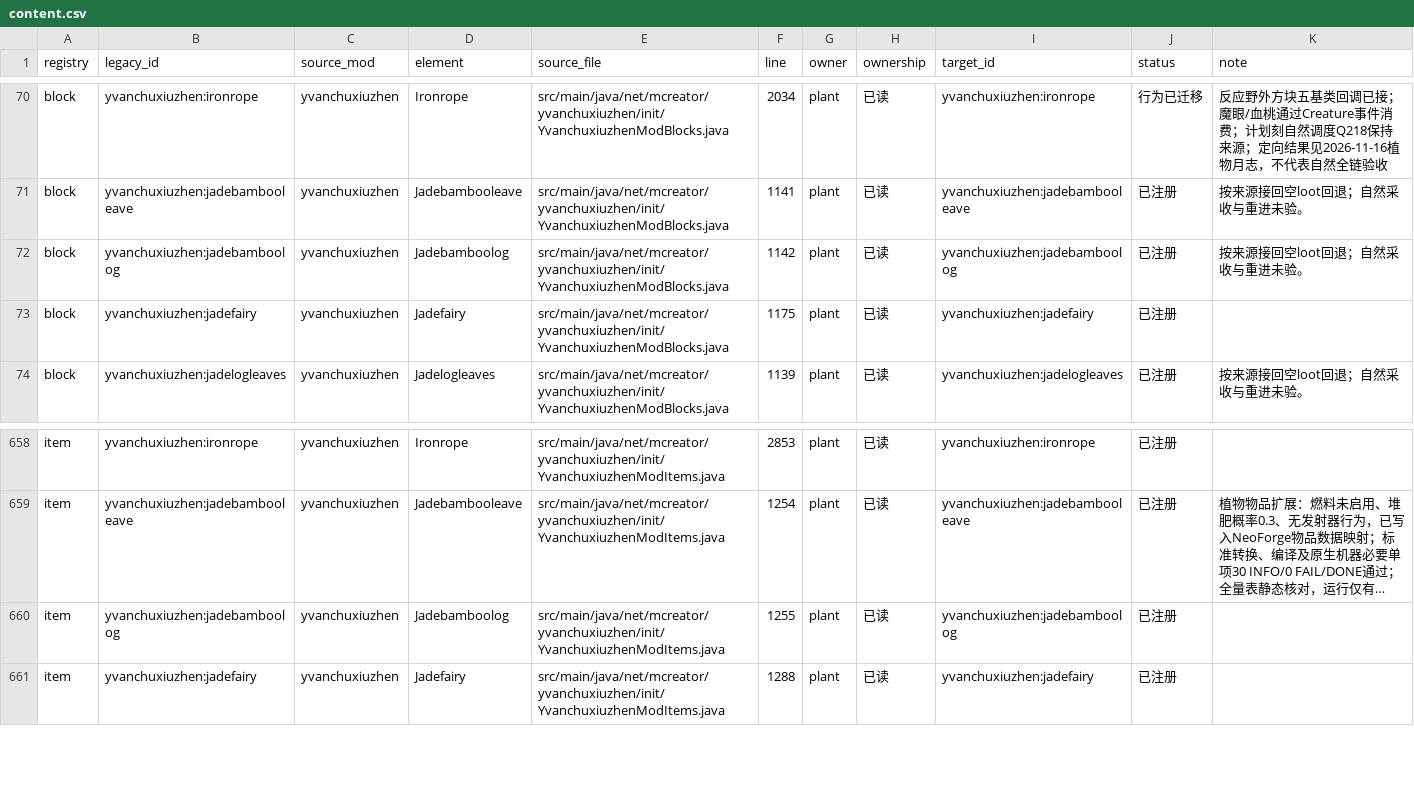
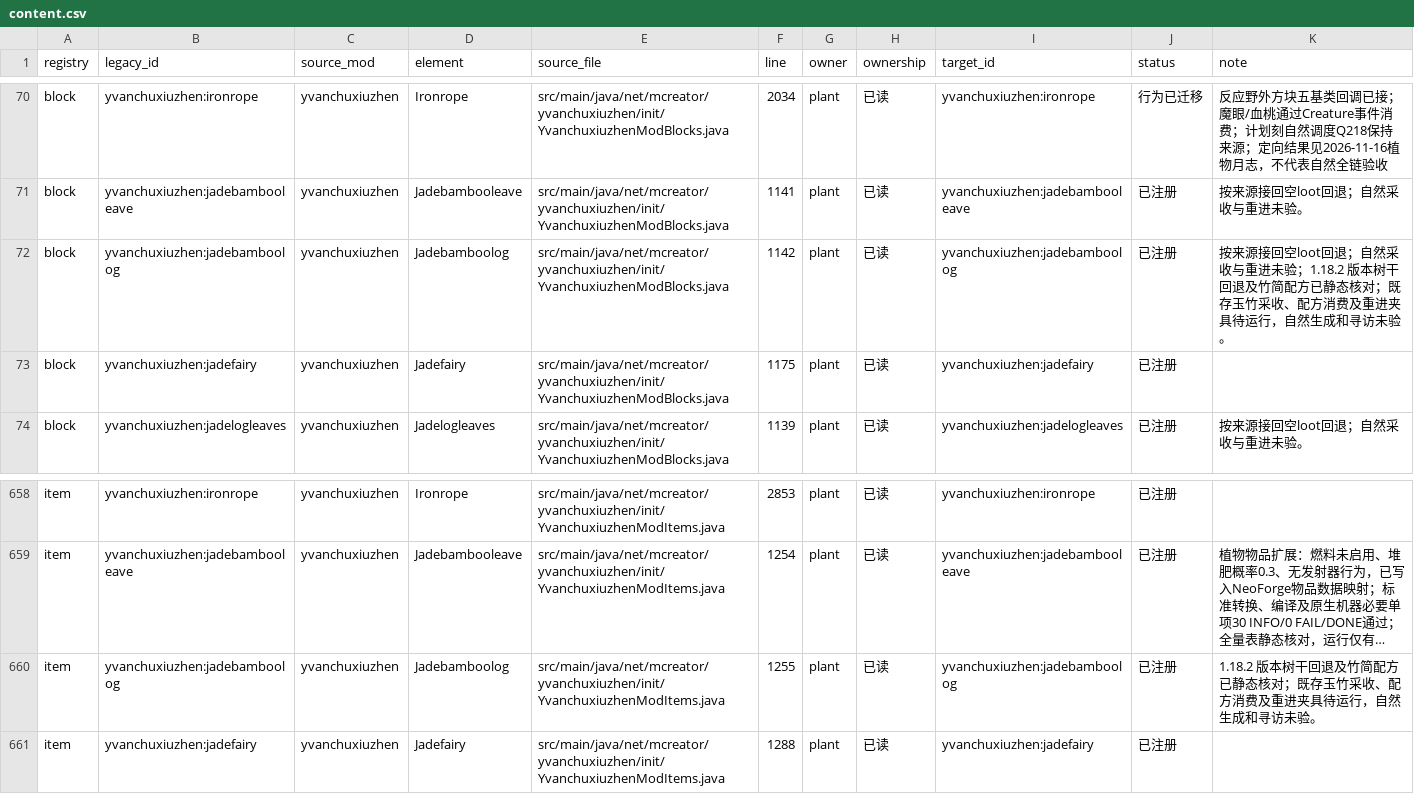
Before and after one commit to Shane77ly/yvanchuxiuzhen-1.21.1, a CSV file: docs/systems/plant/ledger/content.csv, drawn as a sheet; only a part is shown, gaps mark what is left out; long unchanged cells end in …; the diff names each change by its address in the sheet, - before the commit and + after, or states it on an @@ line.

```diff
--- a/docs/systems/plant/ledger/content.csv
+++ b/docs/systems/plant/ledger/content.csv
-K72 (note): …重进未验。
+K72 (note): …重进未验；1.18.2 版本树干回退及竹简配方已静态核对；既存玉竹采收、配方消费及重进夹具待运行，自然生成和寻访未验。
-K660 (note): (empty)
+K660 (note): 1.18.2 版本树干回退及竹简配方已静态核对；既存玉竹采收、配方消费及重进夹具待运行，自然生成和寻访未验。
```
Also changed, not shown: docs/systems/plant/ledger/source-evidence.csv, docs/systems/plant/ledger/source-fingerprints.csv, 6 other files.
